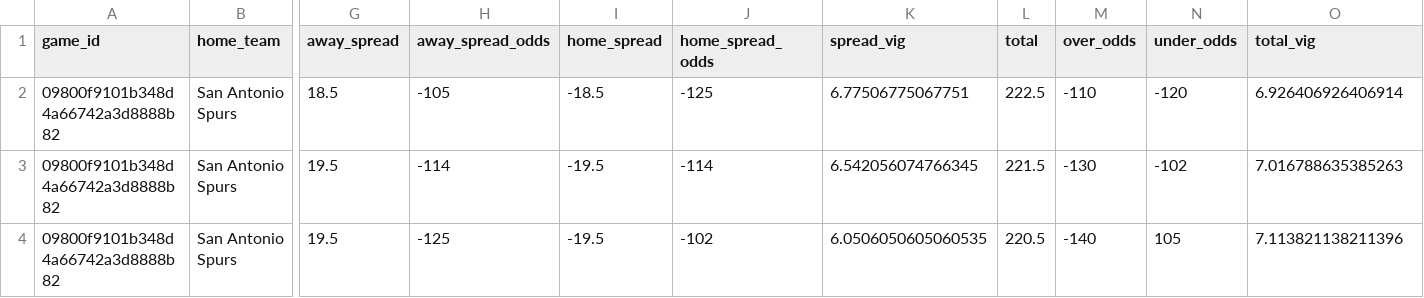
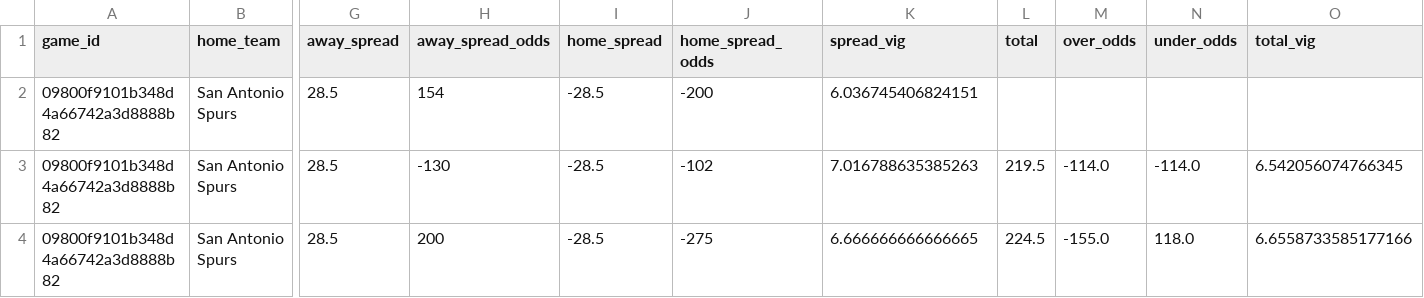
Before and after one commit to missionfromdog/bball-prediction, a CSV file: data/betting/live_odds_bookmakers_comparison.csv, drawn as a sheet; only a part is shown, gaps mark what is left out; the diff covers the shown part only; the diff names each change by its address in the sheet, - before the commit and + after, or states it on an @@ line.

```diff
--- a/data/betting/live_odds_bookmakers_comparison.csv
+++ b/data/betting/live_odds_bookmakers_comparison.csv
-G2 (away_spread): 18.5
+G2 (away_spread): 28.5
-H2 (away_spread_odds): -105
+H2 (away_spread_odds): 154
-I2 (home_spread): -18.5
+I2 (home_spread): -28.5
-J2 (home_spread_odds): -125
+J2 (home_spread_odds): -200
-K2 (spread_vig): 6.77506775067751
+K2 (spread_vig): 6.036745406824151
-L2 (total): 222.5
+L2 (total): (empty)
-M2 (over_odds): -110
+M2 (over_odds): (empty)
-N2 (under_odds): -120
+N2 (under_odds): (empty)
-O2 (total_vig): 6.926406926406914
+O2 (total_vig): (empty)
-G3:G4 (away_spread): 19.5
+G3:G4 (away_spread): 28.5
-H3 (away_spread_odds): -114
+H3 (away_spread_odds): -130
-I3:I4 (home_spread): -19.5
+I3:I4 (home_spread): -28.5
-J3 (home_spread_odds): -114
+J3 (home_spread_odds): -102
-K3 (spread_vig): 6.542056074766345
+K3 (spread_vig): 7.016788635385263
-L3 (total): 221.5
+L3 (total): 219.5
-M3 (over_odds): -130
+M3 (over_odds): -114.0
-N3 (under_odds): -102
+N3 (under_odds): -114.0
-O3 (total_vig): 7.016788635385263
+O3 (total_vig): 6.542056074766345
-H4 (away_spread_odds): -125
+H4 (away_spread_odds): 200
-J4 (home_spread_odds): -102
+J4 (home_spread_odds): -275
-K4 (spread_vig): 6.0506050605060535
+K4 (spread_vig): 6.666666666666665
-L4 (total): 220.5
+L4 (total): 224.5
-M4 (over_odds): -140
+M4 (over_odds): -155.0
-N4 (under_odds): 105
+N4 (under_odds): 118.0
-O4 (total_vig): 7.113821138211396
+O4 (total_vig): 6.6558733585177166
```
Also changed, not shown: 4 added rows and 23 edited cells elsewhere in this file, data/betting/live_odds_latest.csv, 1 other file.
